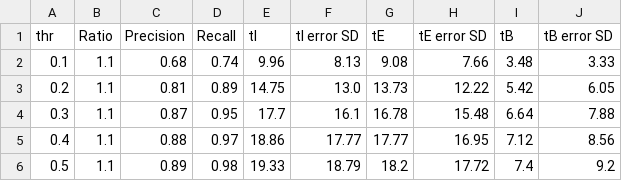
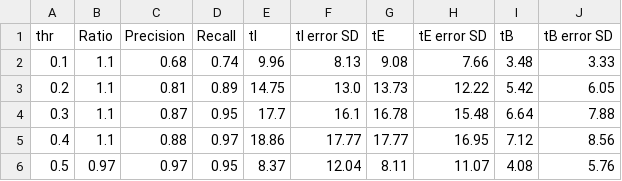
Before and after one commit to anascacais/analysis-RESP-data, a CSV file: Results/thrs_comparison.csv, drawn as a sheet.

```diff
--- a/Results/thrs_comparison.csv
+++ b/Results/thrs_comparison.csv
@@ -5,2 +5,2 @@ thr,Ratio,Precision,Recall,tI,tI error SD,tE,tE error SD,tB,tB error SD
 0.4,1.1,0.88,0.97,18.86,17.77,17.77,16.95,7.12,8.56
-0.5,1.1,0.89,0.98,19.33,18.79,18.2,17.72,7.4,9.2
+0.5,0.97,0.97,0.95,8.37,12.04,8.11,11.07,4.08,5.76
```
Also changed, not shown: 20 other files.
